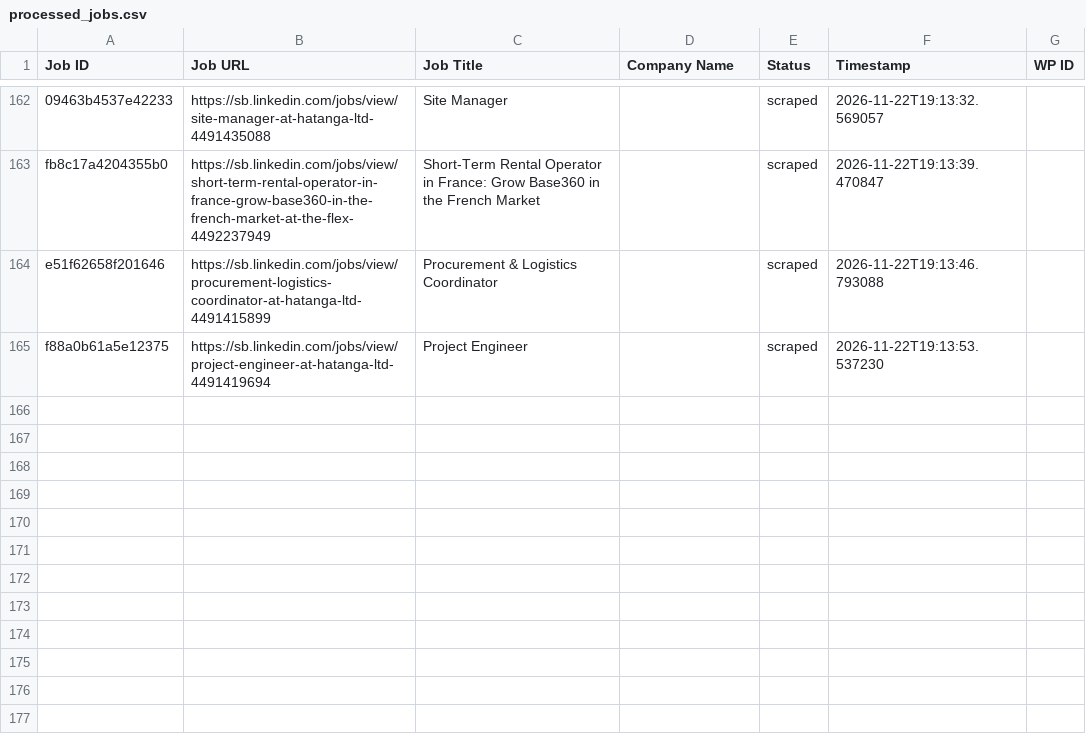
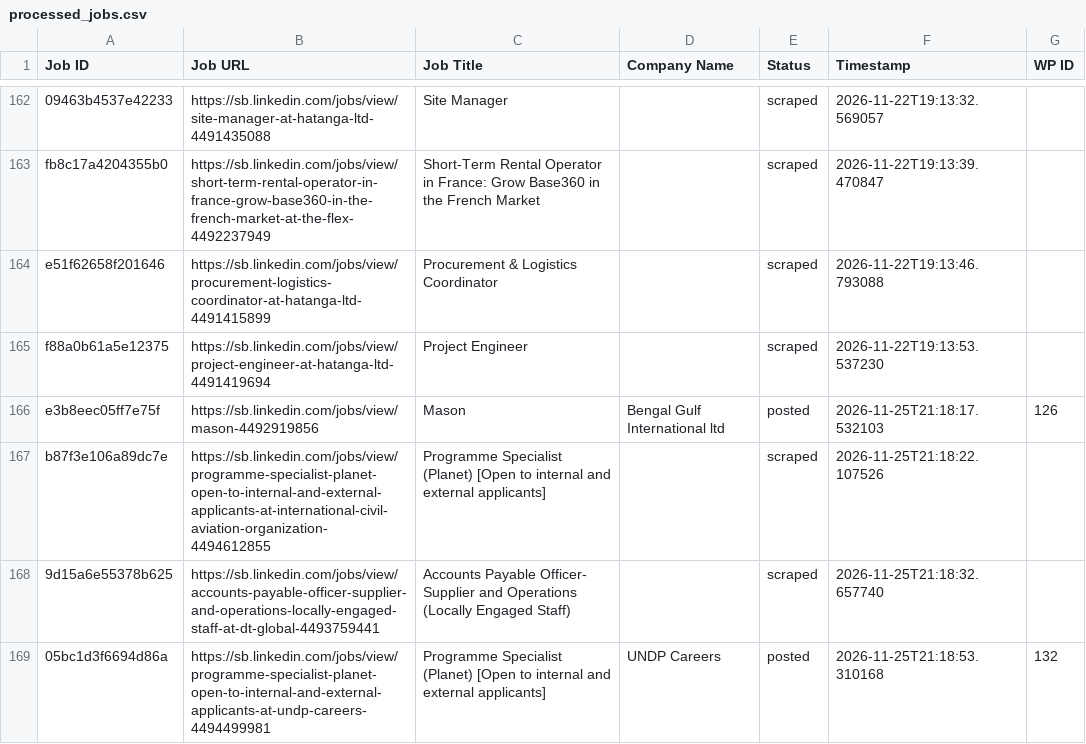
Before and after one commit to innovationinc2000/sb, a CSV file: processed_jobs.csv, drawn as a sheet; only a part is shown, gaps mark what is left out.

```diff
--- a/processed_jobs.csv
+++ b/processed_jobs.csv
@@ -165 +165,5 @@ e51f62658f201646,https://sb.linkedin.com/jobs/view/procurement-logistics-coordin
 f88a0b61a5e12375,https://sb.linkedin.com/jobs/view/project-engineer-at-hatanga-ltd-4491419694,Project Engineer,,scraped,2026-11-22T19:13:53.537230,
+e3b8eec05ff7e75f,https://sb.linkedin.com/jobs/view/mason-4492919856,Mason,Bengal Gulf International ltd,posted,2026-11-25T21:18:17.532103,126
+b87f3e106a89dc7e,https://sb.linkedin.com/jobs/view/programme-specialist-planet-open-to-internal-and-external-applicants-at-international-civil-aviation-organization-4494612855,Programme Specialist (Planet) [Open to internal and external applicants],,scraped,2026-11-25T21:18:22.107526,
+9d15a6e55378b625,https://sb.linkedin.com/jobs/view/accounts-payable-officer-supplier-and-operations-locally-engaged-staff-at-dt-global-4493759441,Accounts Payable Officer- Supplier and Operations (Locally Engaged Staff),,scraped,2026-11-25T21:18:32.657740,
+05bc1d3f6694d86a,https://sb.linkedin.com/jobs/view/programme-specialist-planet-open-to-internal-and-external-applicants-at-undp-careers-4494499981,Programme Specialist (Planet) [Open to internal and external applicants],UNDP Careers,posted,2026-11-25T21:18:53.310168,132
```
